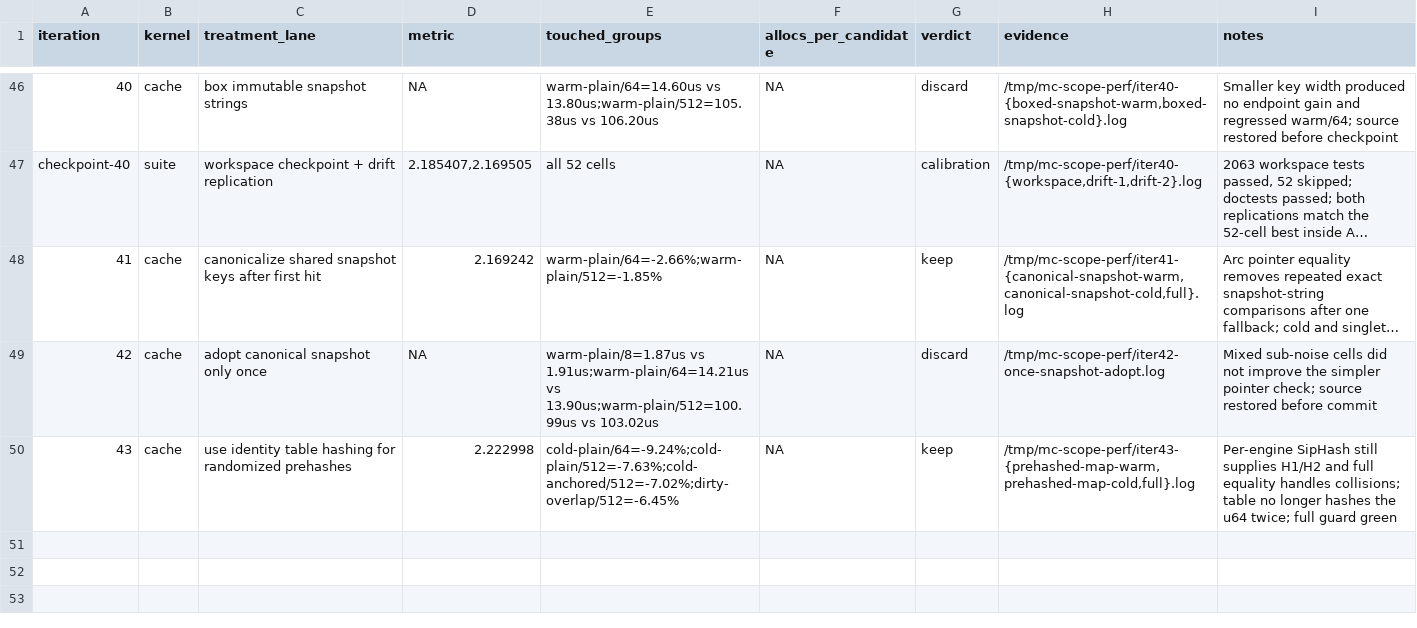
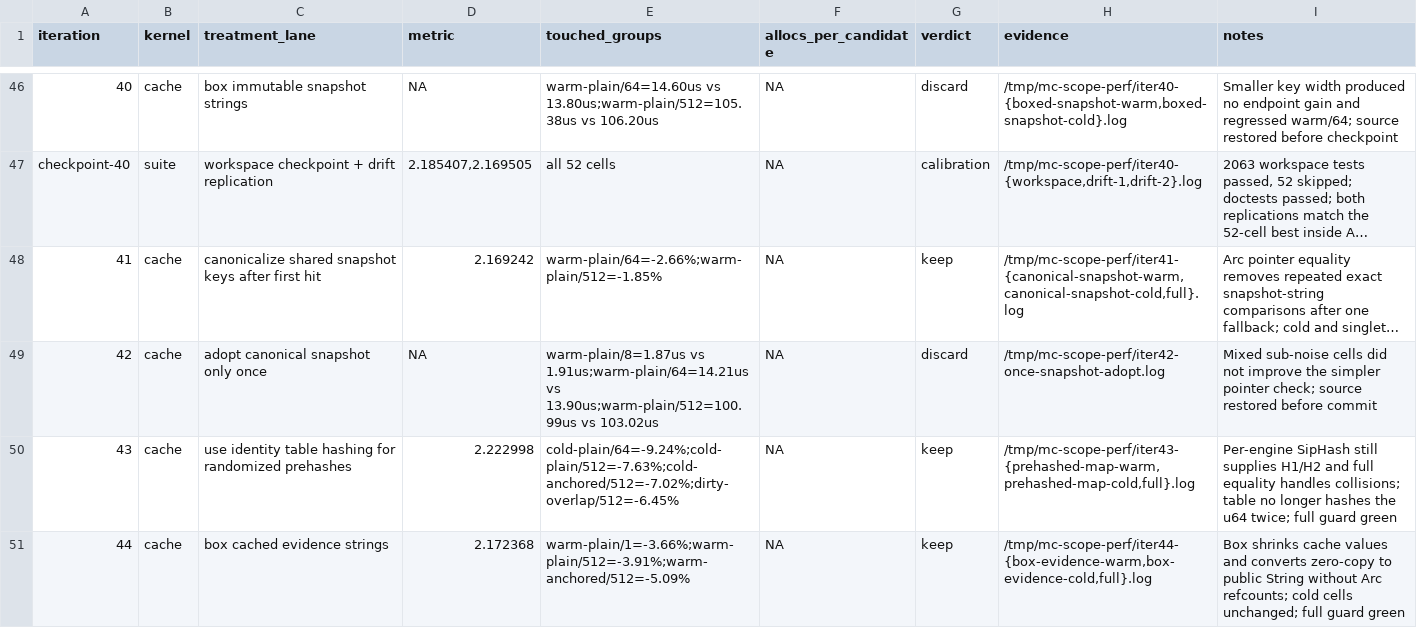
Before and after one commit to ahrav/magic-context, a TSV file: perf-notes/results.tsv, drawn as a sheet; only a part is shown, gaps mark what is left out; long unchanged cells end in …; the diff names each change by its address in the sheet, - before the commit and + after, or states it on an @@ line.

Commit message:
experiment: box cached evidence strings

```diff
--- a/perf-notes/results.tsv
+++ b/perf-notes/results.tsv
+row 51: 44 | cache | box cached evidence strings | 2.172368 | warm-plain/1=-3.66%;warm-plain/512=-3.91%;warm-anchored/512=-5.09% | NA | keep | /tmp/mc-scope-perf/iter44-{box-evidence-warm,box-evidence-cold,full}.log | Box shrinks cache values and converts zero-copy to public String without Arc refcounts; cold cells unchanged; full guard green
```
Also changed, not shown: 1 other file.
